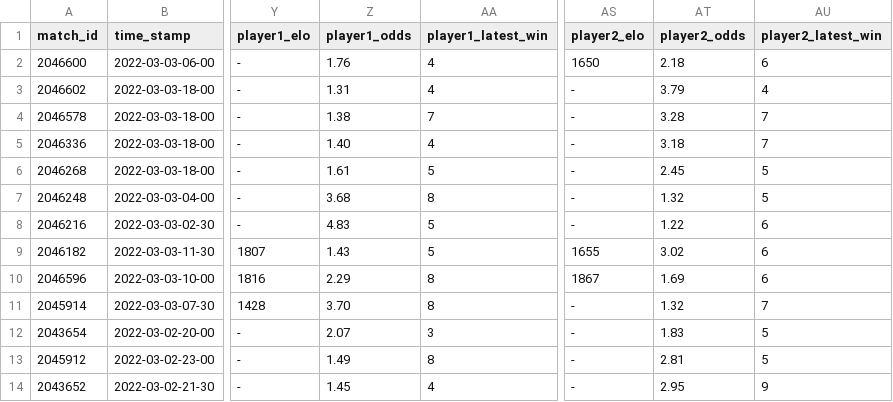
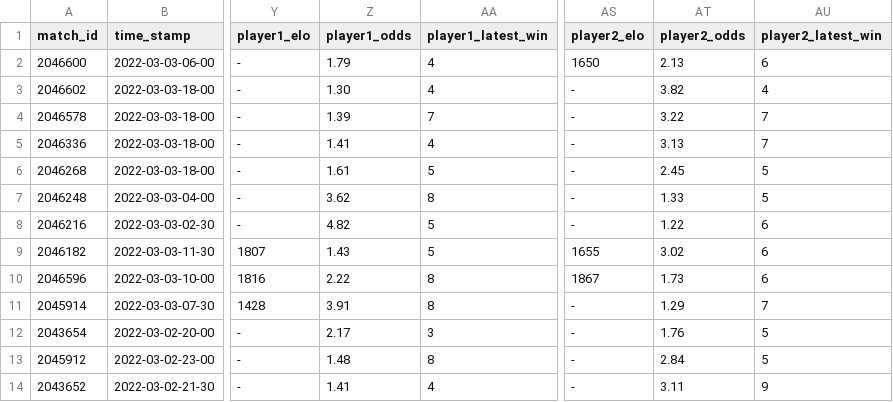
Before and after one commit to ebijun1007/tennis_major_tour_scraper, a CSV file: data/next_48_hours_match.csv, drawn as a sheet; only a part is shown, gaps mark what is left out; the diff names each change by its address in the sheet, - before the commit and + after, or states it on an @@ line.

Commit message:
Update Match Schedules

```diff
--- a/data/next_48_hours_match.csv
+++ b/data/next_48_hours_match.csv
-Z2 (player1_odds): 1.76
+Z2 (player1_odds): 1.79
-AT2 (player2_odds): 2.18
+AT2 (player2_odds): 2.13
-Z3 (player1_odds): 1.31
+Z3 (player1_odds): 1.30
-AT3 (player2_odds): 3.79
+AT3 (player2_odds): 3.82
-Z4 (player1_odds): 1.38
+Z4 (player1_odds): 1.39
-AT4 (player2_odds): 3.28
+AT4 (player2_odds): 3.22
-Z5 (player1_odds): 1.40
+Z5 (player1_odds): 1.41
-AT5 (player2_odds): 3.18
+AT5 (player2_odds): 3.13
-Z7 (player1_odds): 3.68
+Z7 (player1_odds): 3.62
-AT7 (player2_odds): 1.32
+AT7 (player2_odds): 1.33
-Z8 (player1_odds): 4.83
+Z8 (player1_odds): 4.82
-Z10 (player1_odds): 2.29
+Z10 (player1_odds): 2.22
-AT10 (player2_odds): 1.69
+AT10 (player2_odds): 1.73
-Z11 (player1_odds): 3.70
+Z11 (player1_odds): 3.91
-AT11 (player2_odds): 1.32
+AT11 (player2_odds): 1.29
-Z12 (player1_odds): 2.07
+Z12 (player1_odds): 2.17
-AT12 (player2_odds): 1.83
+AT12 (player2_odds): 1.76
-Z13 (player1_odds): 1.49
+Z13 (player1_odds): 1.48
-AT13 (player2_odds): 2.81
+AT13 (player2_odds): 2.84
-Z14 (player1_odds): 1.45
+Z14 (player1_odds): 1.41
-AT14 (player2_odds): 2.95
+AT14 (player2_odds): 3.11
```
Also changed, not shown: 6 other files.
